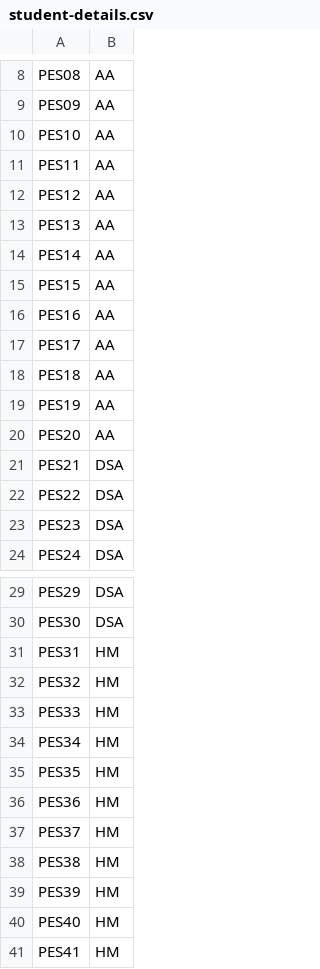
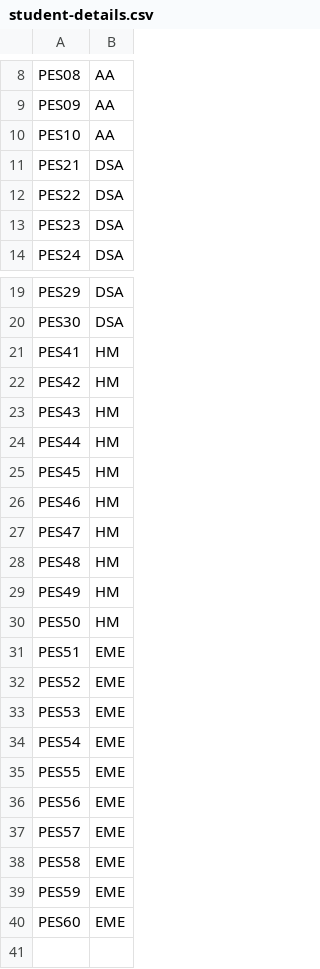
Before and after one commit to madhavmk/Exam-Seating-Allocation, a CSV file: Group_2/student-details.csv, drawn as a sheet; only a part is shown, gaps mark what is left out; the shorter side is filled out with more unchanged rows.

```diff
--- a/Group_2/student-details.csv
+++ b/Group_2/student-details.csv
@@ -10,12 +10,2 @@ PES09,AA
 PES10,AA
-PES11,AA
-PES12,AA
-PES13,AA
-PES14,AA
-PES15,AA
-PES16,AA
-PES17,AA
-PES18,AA
-PES19,AA
-PES20,AA
 PES21,DSA
@@ -30,12 +20,2 @@ PES29,DSA
 PES30,DSA
-PES31,HM
-PES32,HM
-PES33,HM
-PES34,HM
-PES35,HM
-PES36,HM
-PES37,HM
-PES38,HM
-PES39,HM
-PES40,HM
 PES41,HM
```
Also changed, not shown: Group_3/student-details.csv, Group_4/student-details.csv, 39 other files.
